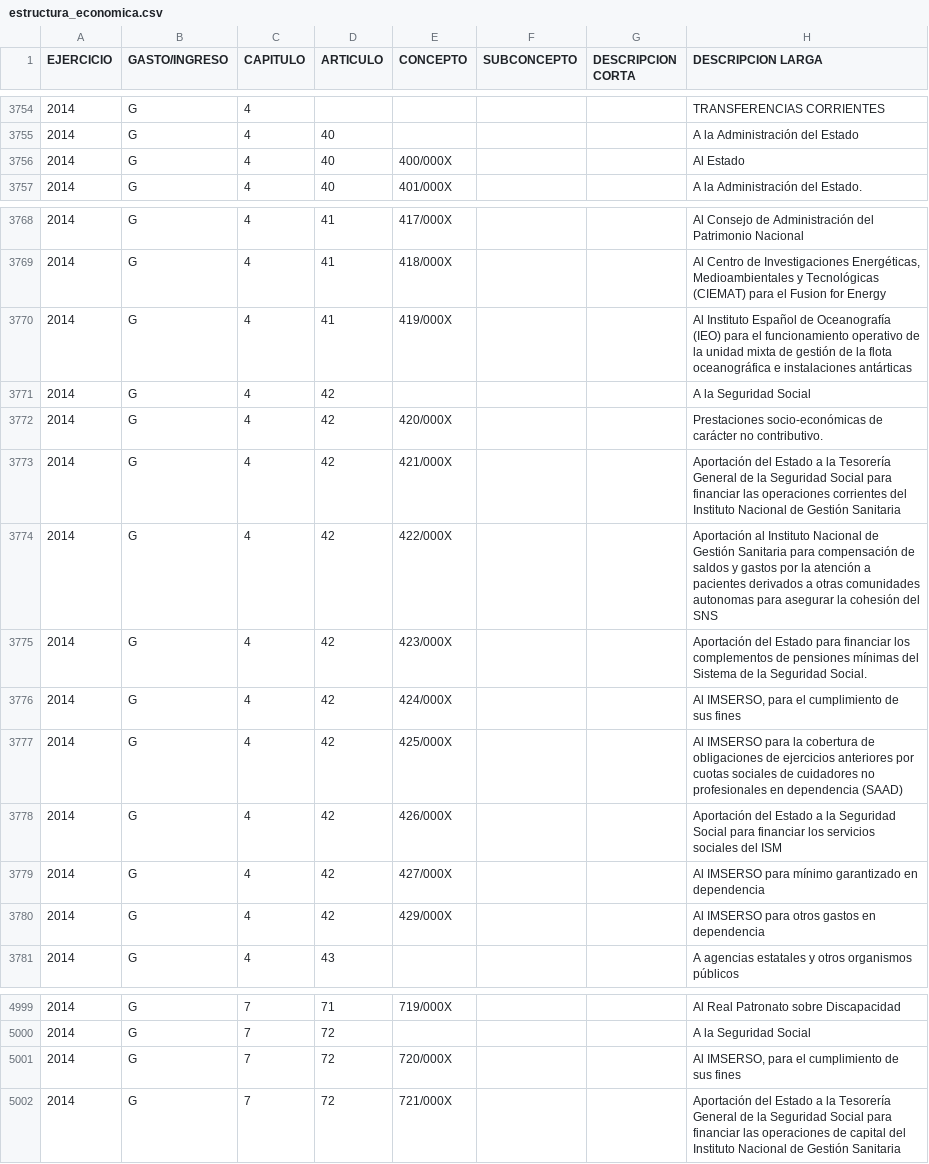
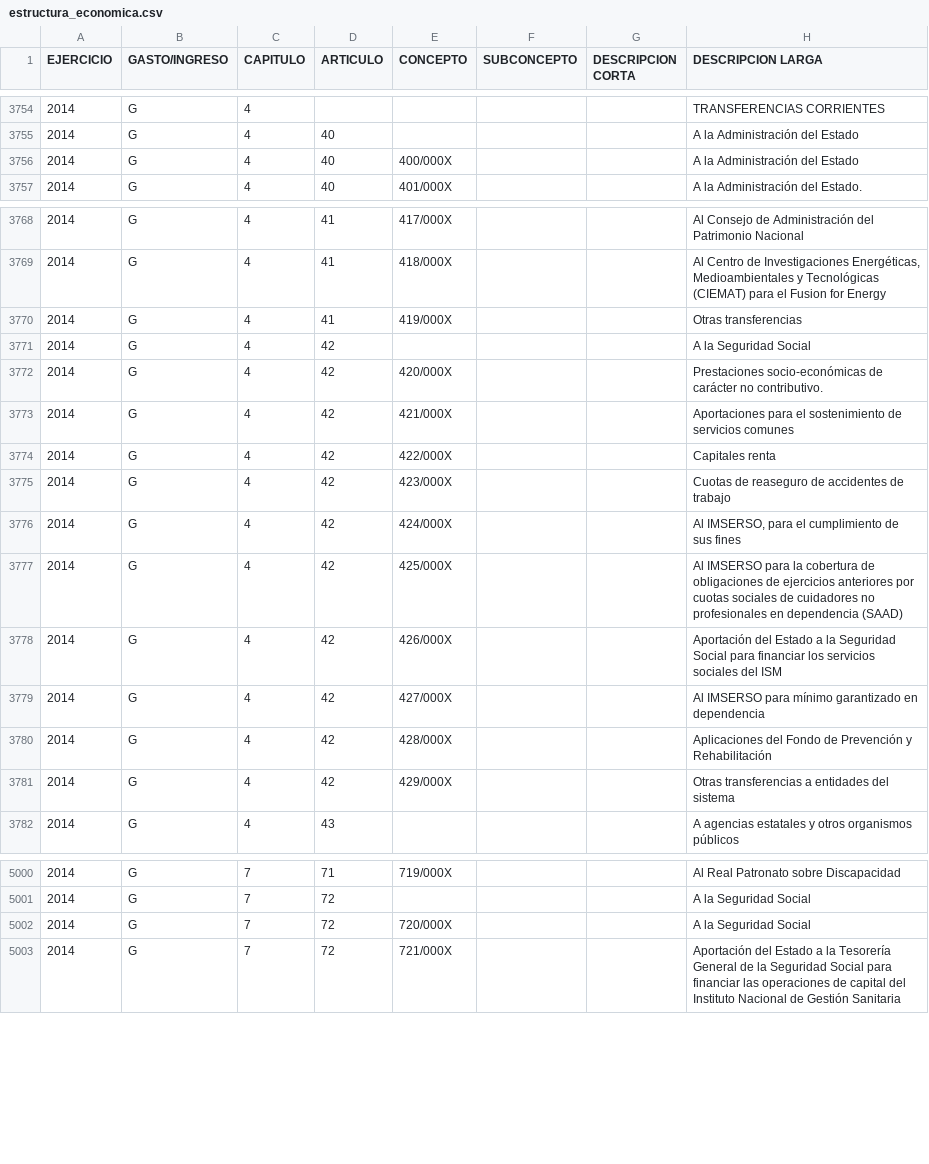
Before and after one commit to civio/scraper-pge, a CSV file: output/2014P/estructura_economica.csv, drawn as a sheet; only a part is shown, gaps mark what is left out.

Commit message:
Add missing expense internal transfers for Social Security

```diff
--- a/output/2014P/estructura_economica.csv
+++ b/output/2014P/estructura_economica.csv
@@ -3755,3 +3755,3 @@ EJERCICIO;GASTO/INGRESO;CAPITULO;ARTICULO;CONCEPTO;SUBCONCEPTO;DESCRIPCION CORTA
 2014;G;4;40;;;;A la Administración del Estado
-2014;G;4;40;400/000X;;;Al Estado
+2014;G;4;40;400/000X;;;A la Administración del Estado
 2014;G;4;40;401/000X;;;A la Administración del Estado.
@@ -3769,8 +3769,8 @@ EJERCICIO;GASTO/INGRESO;CAPITULO;ARTICULO;CONCEPTO;SUBCONCEPTO;DESCRIPCION CORTA
 2014;G;4;41;418/000X;;;Al Centro de Investigaciones Energéticas, Medioambientales y Tecnológicas (CIEMAT) para el Fusion for Energy
-2014;G;4;41;419/000X;;;Al Instituto Español de Oceanografía (IEO) para el funcionamiento operativo de la unidad mixta de gestión de la flota oceanográfica e instalaciones antárticas
+2014;G;4;41;419/000X;;;Otras transferencias
 2014;G;4;42;;;;A la Seguridad Social
 2014;G;4;42;420/000X;;;Prestaciones socio-económicas de carácter no contributivo.
-2014;G;4;42;421/000X;;;Aportación del Estado a la Tesorería General de la Seguridad Social para financiar las operaciones corrientes del Instituto Nacional de Gestión Sanitaria
-2014;G;4;42;422/000X;;;Aportación al Instituto Nacional de Gestión Sanitaria para compensación de saldos y gastos por la atención a pacientes derivados a otras comunidades autonomas para asegurar la cohesión del SNS
-2014;G;4;42;423/000X;;;Aportación del Estado para financiar los complementos  de pensiones mínimas del Sistema de la Seguridad Social.
+2014;G;4;42;421/000X;;;Aportaciones para el sostenimiento de servicios comunes
+2014;G;4;42;422/000X;;;Capitales renta
+2014;G;4;42;423/000X;;;Cuotas de reaseguro de accidentes de trabajo
 2014;G;4;42;424/000X;;;Al IMSERSO, para el cumplimiento de sus fines
@@ -3779,3 +3779,4 @@ EJERCICIO;GASTO/INGRESO;CAPITULO;ARTICULO;CONCEPTO;SUBCONCEPTO;DESCRIPCION CORTA
 2014;G;4;42;427/000X;;;Al IMSERSO para mínimo garantizado en dependencia
-2014;G;4;42;429/000X;;;Al IMSERSO para otros gastos en dependencia
+2014;G;4;42;428/000X;;;Aplicaciones del Fondo de Prevención y Rehabilitación
+2014;G;4;42;429/000X;;;Otras transferencias a entidades del sistema
 2014;G;4;43;;;;A agencias estatales y otros organismos públicos
@@ -5000,3 +5001,3 @@ EJERCICIO;GASTO/INGRESO;CAPITULO;ARTICULO;CONCEPTO;SUBCONCEPTO;DESCRIPCION CORTA
 2014;G;7;72;;;;A la Seguridad Social
-2014;G;7;72;720/000X;;;Al IMSERSO, para el cumplimiento de sus fines
+2014;G;7;72;720/000X;;;A la Seguridad Social
 2014;G;7;72;721/000X;;;Aportación del Estado a la Tesorería General de la Seguridad Social para financiar las operaciones de capital del Instituto Nacional de Gestión Sanitaria
```
Also changed, not shown: output/2013/estructura_economica.csv, output/2013/ingresos.csv, 6 other files.
